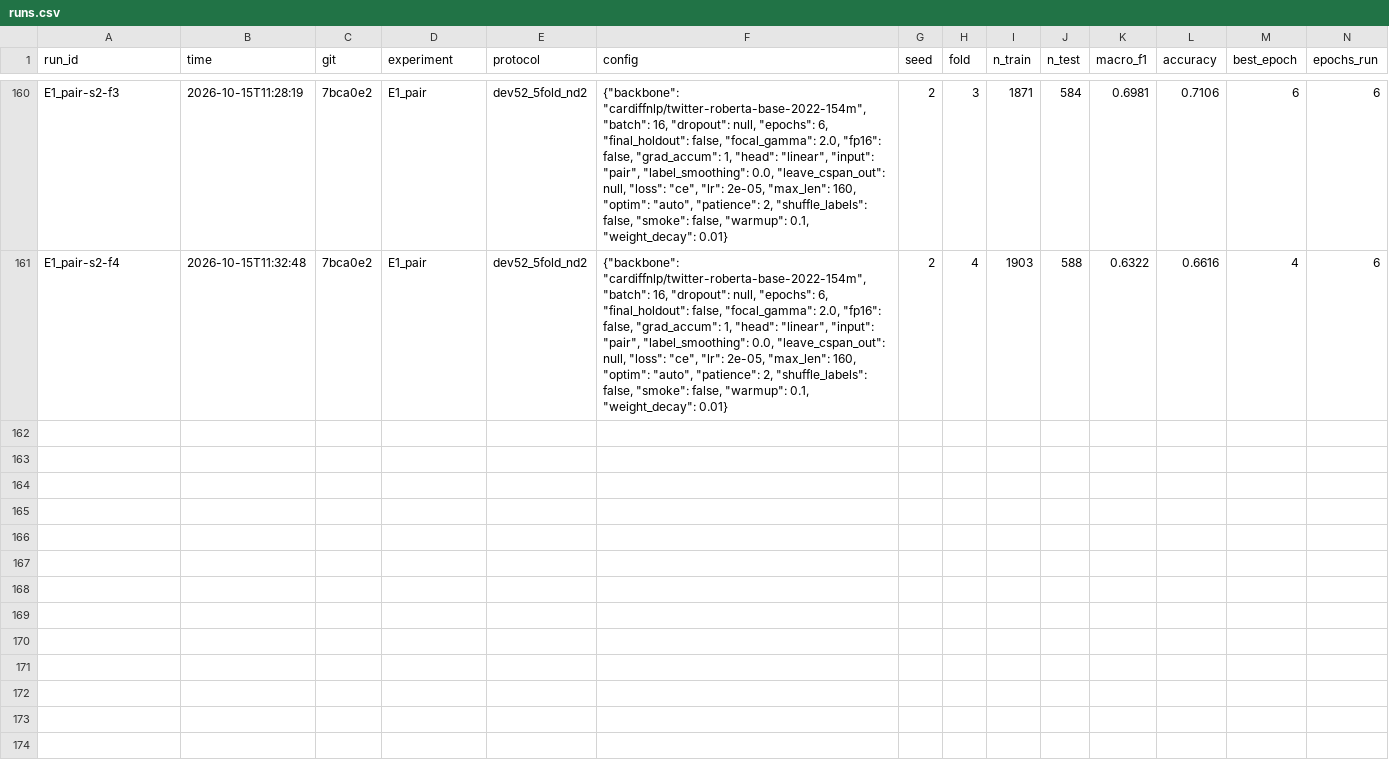
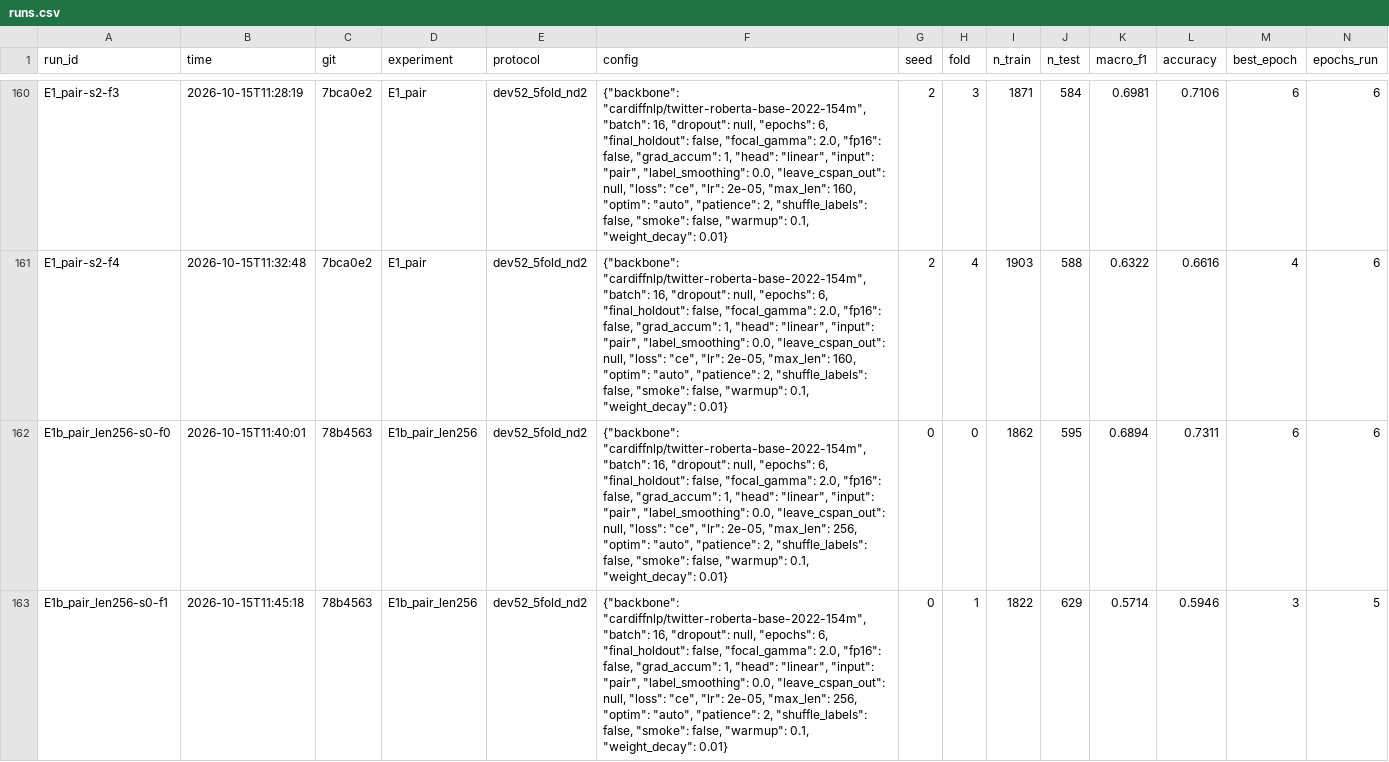
Before and after one commit to ranadep/CSPAN-TikTok-Analysis, a CSV file: results/runs.csv, drawn as a sheet; only a part is shown, gaps mark what is left out; rows hold the shown columns only; the diff covers the shown part only; the diff names each change by its address in the sheet, - before the commit and + after, or states it on an @@ line.

```diff
--- a/results/runs.csv
+++ b/results/runs.csv
+row 162: E1b_pair_len256-s0-f0 | 2026-10-15T11:40:01 | 78b4563 | E1b_pair_len256 | dev52_5fold_nd2 | {"backbone": "cardiffnlp/twitter-roberta-base-2022-154m", "batch": 16, "dropout": null, "epochs": 6, "final_holdout": false, "focal_gamma": 2.0, "fp16": false, "grad_accum": 1, "head": "linear", "input": "pair", "label_smoothing": 0.0, "leave_cspan_out": null, "loss": "ce", "lr": 2e-05, "max_len": 256, "optim": "auto", "patience": 2, "shuffle_labels": false, "smoke": false, "warmup": 0.1, "weight_decay": 0.01} | 0 | 0 | 1862 | 595 | 0.6894 | 0.7311 | 6 | 6
+row 163: E1b_pair_len256-s0-f1 | 2026-10-15T11:45:18 | 78b4563 | E1b_pair_len256 | dev52_5fold_nd2 | {"backbone": "cardiffnlp/twitter-roberta-base-2022-154m", "batch": 16, "dropout": null, "epochs": 6, "final_holdout": false, "focal_gamma": 2.0, "fp16": false, "grad_accum": 1, "head": "linear", "input": "pair", "label_smoothing": 0.0, "leave_cspan_out": null, "loss": "ce", "lr": 2e-05, "max_len": 256, "optim": "auto", "patience": 2, "shuffle_labels": false, "smoke": false, "warmup": 0.1, "weight_decay": 0.01} | 0 | 1 | 1822 | 629 | 0.5714 | 0.5946 | 3 | 5
```
Also changed, not shown: 4 added rows elsewhere in this file, results/curves.csv, 2 other files.
